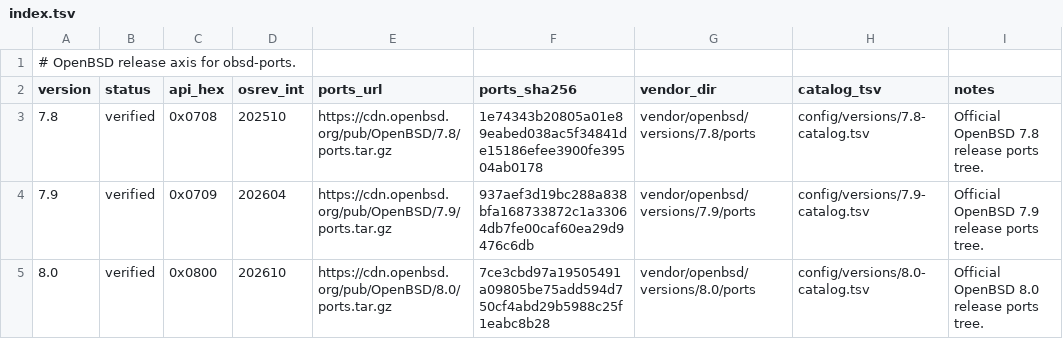
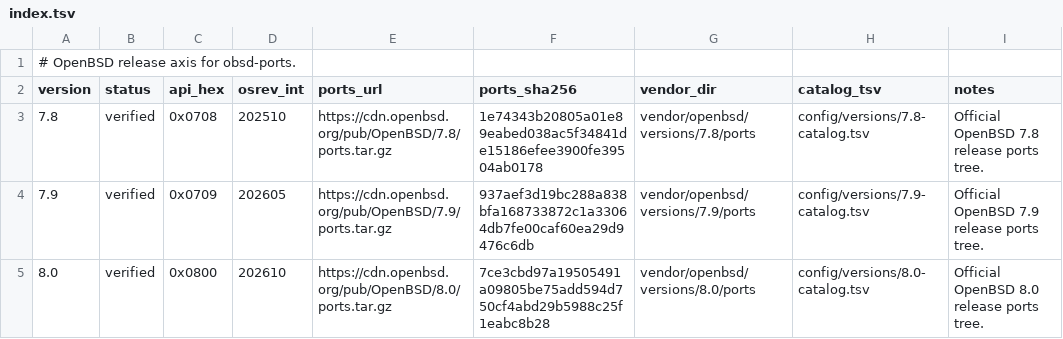
Before and after one commit to flyinghorse0510/obsd-ports, a TSV file: config/versions/index.tsv, drawn as a sheet.

Commit message:
config: OpenBSD 7.9 OSREV_INT is 202605, matching vendor sys/sys/param.h
7.9's '#define OpenBSD' is 202605; index.tsv and 7.9.mk said 202604.
7.8 (202510) and 8.0 (202610) were already right.

```diff
--- a/config/versions/index.tsv
+++ b/config/versions/index.tsv
@@ -3,3 +3,3 @@ version	status	api_hex	osrev_int	ports_url	ports_sha256	vendor_dir	catalog_tsv	n
 7.8	verified	0x0708	202510	https://cdn.openbsd.org/pub/OpenBSD/7.8/ports.tar.gz	1e74343b20805a01e89eabed038ac5f34841de15186efee3900fe39504ab0178	vendor/openbsd/versions/7.8/ports	config/versions/7.8-catalog.tsv	Official OpenBSD 7.8 release ports tree.
-7.9	verified	0x0709	202604	https://cdn.openbsd.org/pub/OpenBSD/7.9/ports.tar.gz	937aef3d19bc288a838bfa168733872c1a33064db7fe00caf60ea29d9476c6db	vendor/openbsd/versions/7.9/ports	config/versions/7.9-catalog.tsv	Official OpenBSD 7.9 release ports tree.
+7.9	verified	0x0709	202605	https://cdn.openbsd.org/pub/OpenBSD/7.9/ports.tar.gz	937aef3d19bc288a838bfa168733872c1a33064db7fe00caf60ea29d9476c6db	vendor/openbsd/versions/7.9/ports	config/versions/7.9-catalog.tsv	Official OpenBSD 7.9 release ports tree.
 8.0	verified	0x0800	202610	https://cdn.openbsd.org/pub/OpenBSD/8.0/ports.tar.gz	7ce3cbd97a19505491a09805be75add594d750cf4abd29b5988c25f1eabc8b28	vendor/openbsd/versions/8.0/ports	config/versions/8.0-catalog.tsv	Official OpenBSD 8.0 release ports tree.
```
Also changed, not shown: 1 other file.
